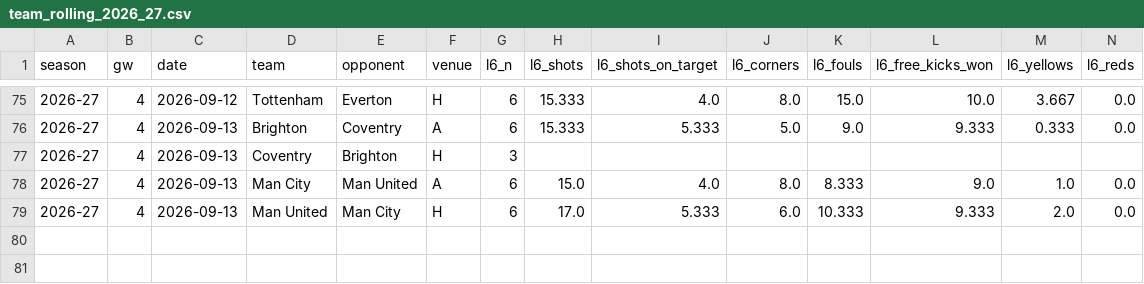
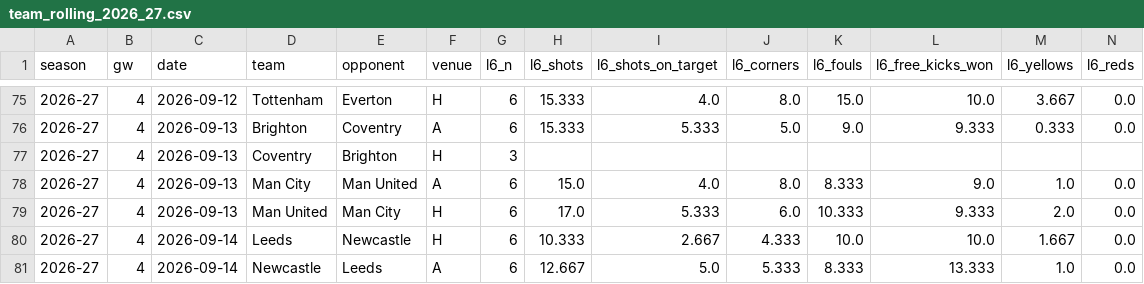
Before and after one commit to iceyfuture/prem_predictor_updated, a CSV file: outputs/team_rolling_2026_27.csv, drawn as a sheet; only a part is shown, gaps mark what is left out; rows hold the shown columns only; the diff names each change by its address in the sheet, - before the commit and + after, or states it on an @@ line.

```diff
--- a/outputs/team_rolling_2026_27.csv
+++ b/outputs/team_rolling_2026_27.csv
+row 80: 2026-27 | 4 | 2026-09-14 | Leeds | Newcastle | H | 6 | 10.333 | 2.667 | 4.333 | 10.0 | 10.0 | 1.667 | 0.0
+row 81: 2026-27 | 4 | 2026-09-14 | Newcastle | Leeds | A | 6 | 12.667 | 5.0 | 5.333 | 8.333 | 13.333 | 1.0 | 0.0
```
Also changed, not shown: dashboard/fpl_forward.csv, dashboard/props_ledger.csv, 15 other files.
